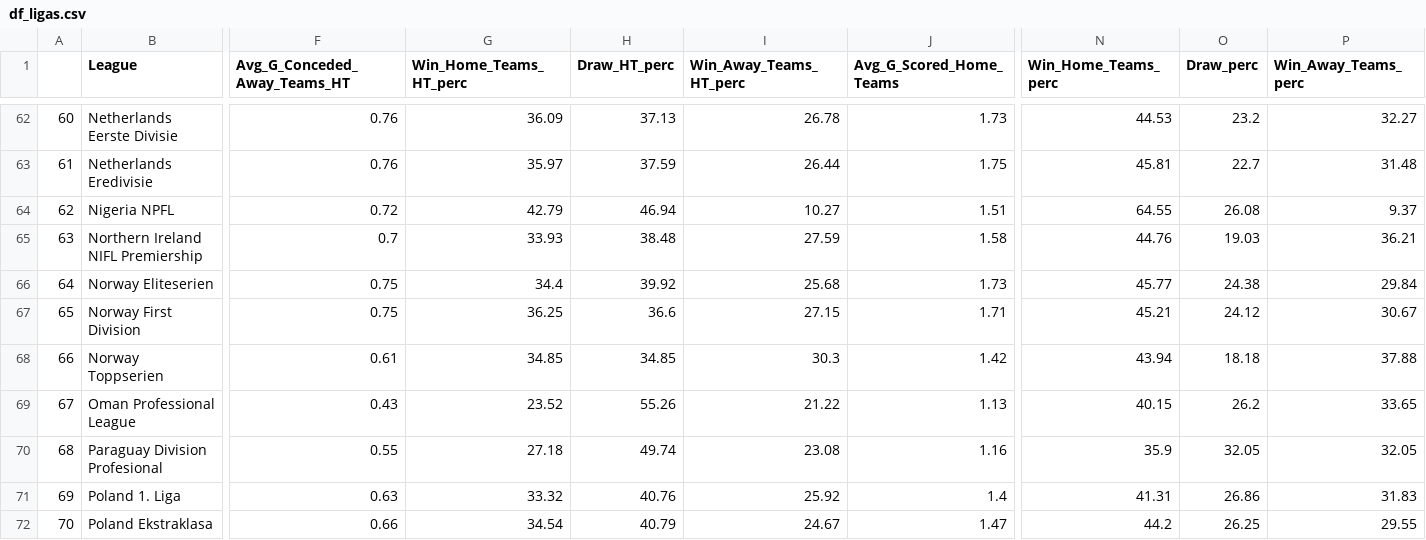
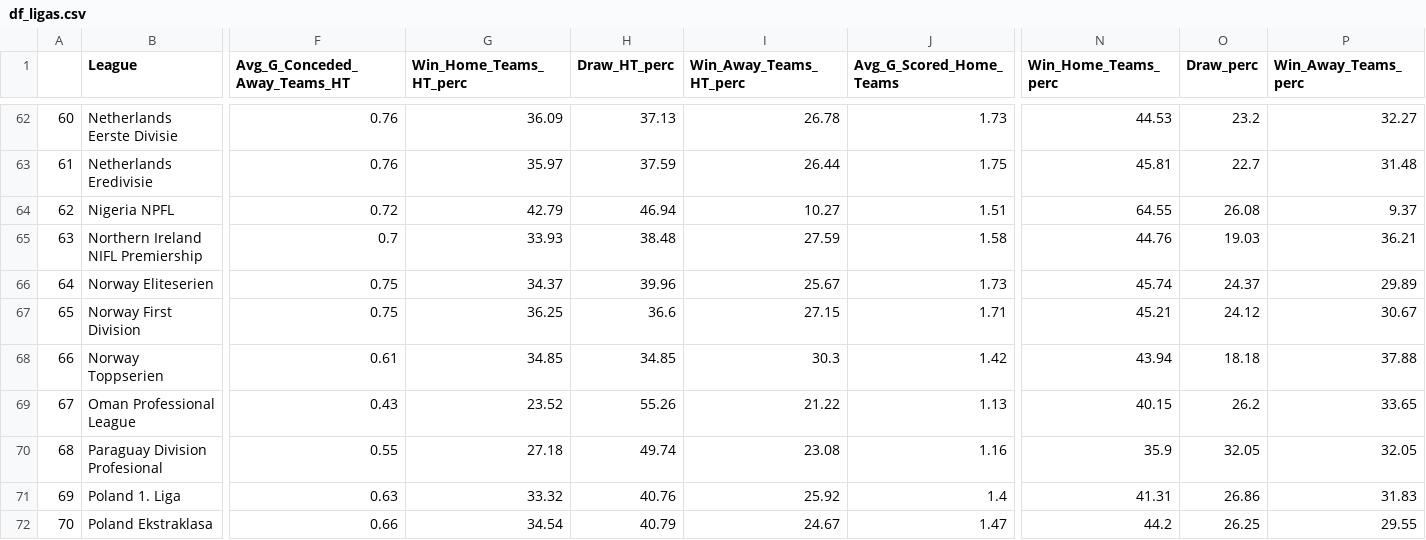
Before and after one commit to RedLegacy227/dados_ligas, a CSV file: df_ligas.csv, drawn as a sheet; only a part is shown, gaps mark what is left out; the diff covers the shown part only; the diff names each change by its address in the sheet, - before the commit and + after, or states it on an @@ line.

```diff
--- a/df_ligas.csv
+++ b/df_ligas.csv
-G66 (Win_Home_Teams_HT_perc): 34.4
+G66 (Win_Home_Teams_HT_perc): 34.37
-H66 (Draw_HT_perc): 39.92
+H66 (Draw_HT_perc): 39.96
-I66 (Win_Away_Teams_HT_perc): 25.68
+I66 (Win_Away_Teams_HT_perc): 25.67
-N66 (Win_Home_Teams_perc): 45.77
+N66 (Win_Home_Teams_perc): 45.74
-O66 (Draw_perc): 24.38
+O66 (Draw_perc): 24.37
-P66 (Win_Away_Teams_perc): 29.84
+P66 (Win_Away_Teams_perc): 29.89
```
Also changed, not shown: 31 edited cells elsewhere in this file.
